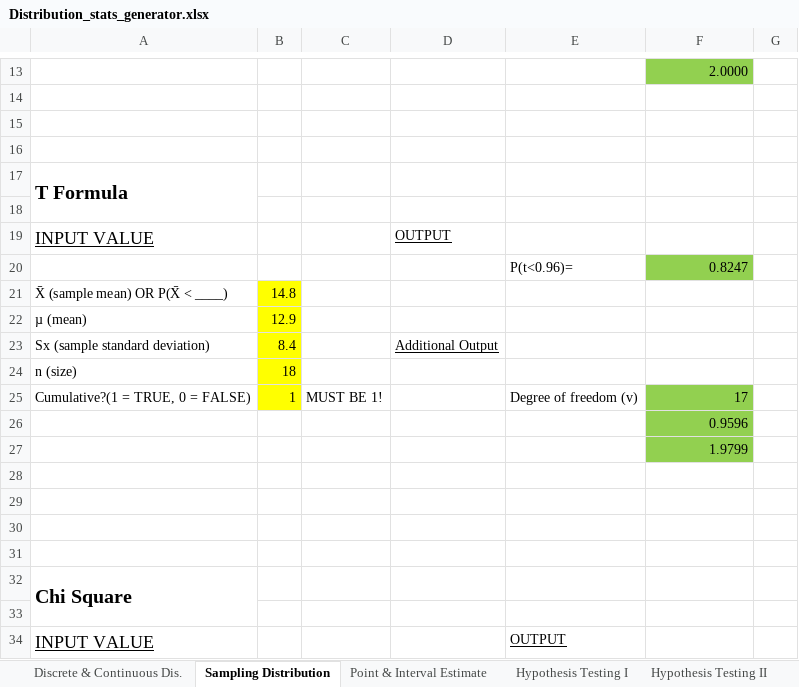
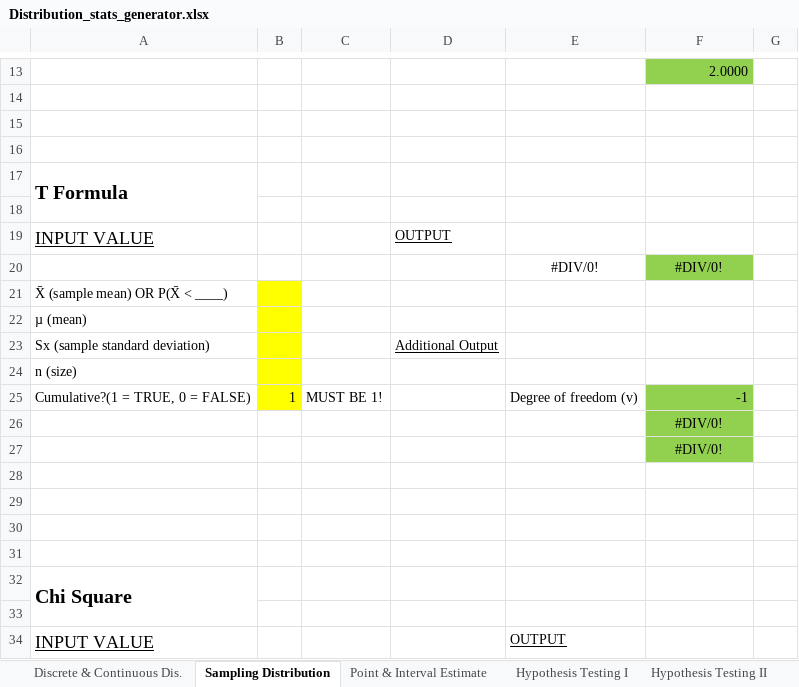
Before and after one commit to nicknggt/Business_Statistic_Excel_Stats_Tables, an Excel workbook: Distribution_stats_generator.xlsx, sheet Sampling Distribution, drawn as a sheet; only a part is shown, gaps mark what is left out; values as stored, in another font and other column widths than the file's, no borders; charts and pictures not drawn; 1 other sheet too large or unreadable and not compared; removed rows and columns are numbered as before the commit, all else as after; the diff names each change by its address in the sheet, - before the commit and + after, or states it on an @@ line.

```diff
--- a/Distribution_stats_generator.xlsx (sheet Sampling Distribution)
+++ b/Distribution_stats_generator.xlsx (sheet Sampling Distribution)
-row 20:  |  |  |  | P(t<0.96)= | 0.8247
+row 20:  |  |  |  | #DIV/0! | #DIV/0!
-B21: 14.8
+B21: (empty)
-B22: 12.9
+B22: (empty)
-B23: 8.4
+B23: (empty)
-B24: 18
+B24: (empty)
-F25: 17
+F25: -1
-F26: 0.9596
+F26: #DIV/0!
-F26:F27 alignment: right
+F26:F27 alignment: center
-F27: 1.9799
+F27: #DIV/0!
```
Also changed, not shown: sheet Point & Interval Estimate, 5 other files.
